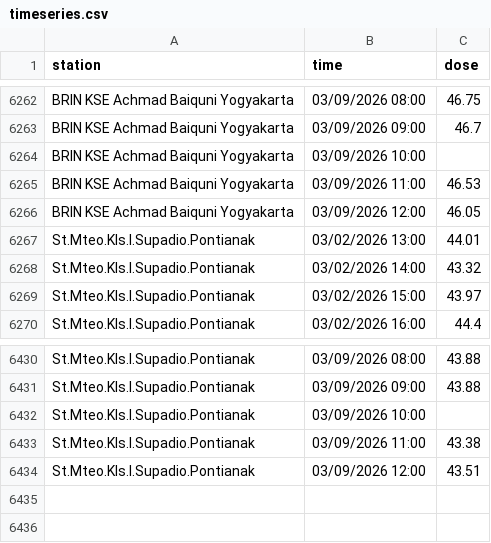
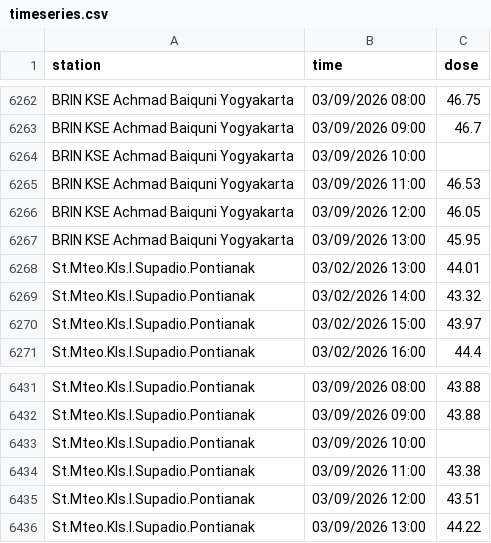
Before and after one commit to kfkndkkn/rdms, a CSV file: timeseries.csv, drawn as a sheet; only a part is shown, gaps mark what is left out.

Commit message:
Auto update 2026-03-09 18:57:10

```diff
--- a/timeseries.csv
+++ b/timeseries.csv
@@ -6266,2 +6266,3 @@ BRIN KSE Achmad Baiquni Yogyakarta,03/09/2026 11:00,46.53
 BRIN KSE Achmad Baiquni Yogyakarta,03/09/2026 12:00,46.05
+BRIN KSE Achmad Baiquni Yogyakarta,03/09/2026 13:00,45.95
 St.Mteo.Kls.I.Supadio.Pontianak,03/02/2026 13:00,44.01
@@ -6434 +6435,2 @@ St.Mteo.Kls.I.Supadio.Pontianak,03/09/2026 11:00,43.38
 St.Mteo.Kls.I.Supadio.Pontianak,03/09/2026 12:00,43.51
+St.Mteo.Kls.I.Supadio.Pontianak,03/09/2026 13:00,44.22
```
